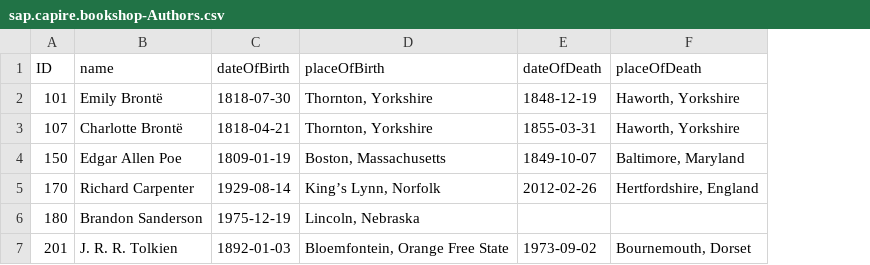
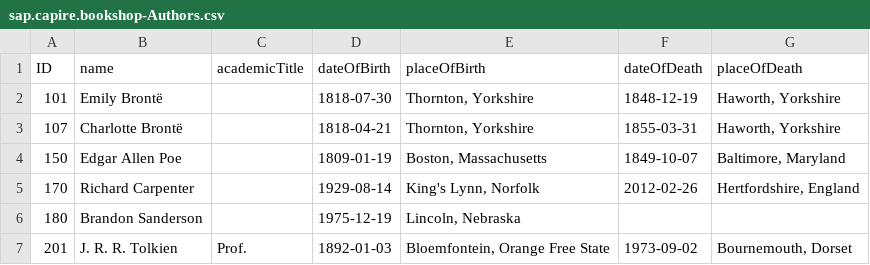
Before and after one commit to patricebender/cxl-bookshop, a CSV file: db/data/sap.capire.bookshop-Authors.csv, drawn as a sheet; addresses are those after the commit; the diff names each change by its address in the sheet, - before the commit and + after, or states it on an @@ line.

```diff
--- a/db/data/sap.capire.bookshop-Authors.csv
+++ b/db/data/sap.capire.bookshop-Authors.csv
+column C (academicTitle), row 7: Prof.
-E5 (placeOfBirth): King’s Lynn, Norfolk
+E5 (placeOfBirth): King's Lynn, Norfolk
```
Also changed, not shown: 3 other files.
